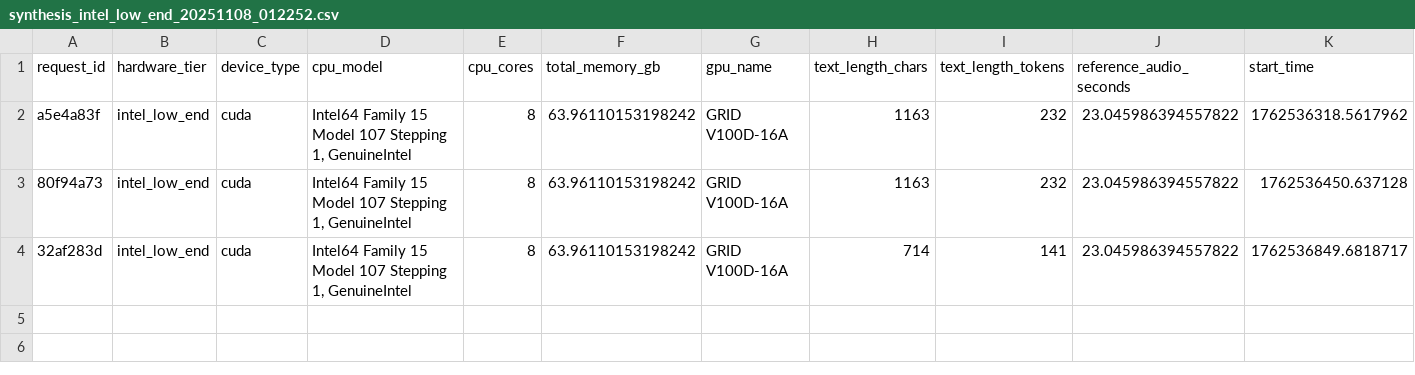
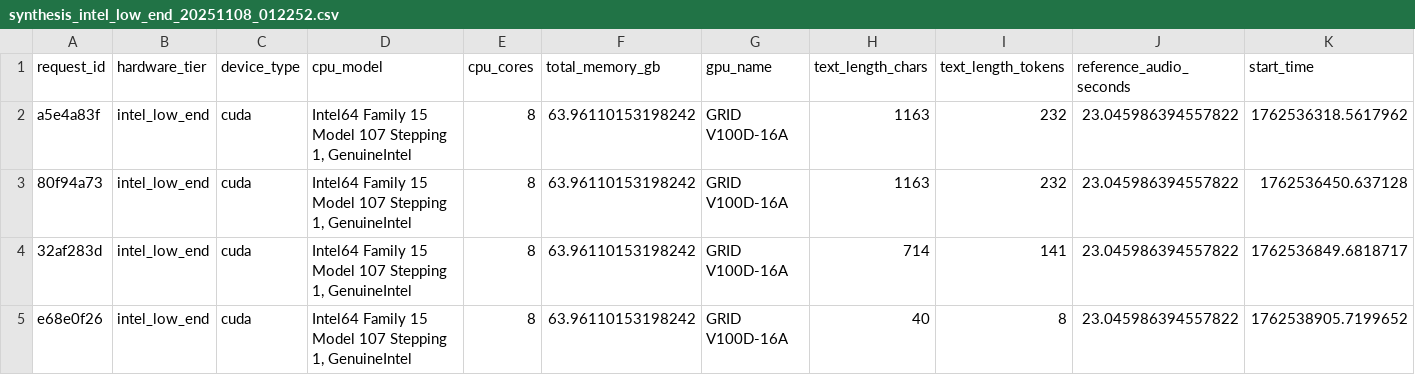
Before and after one commit to tecsonjohncarlo/VOICE-CLONING-THESIS-2ND-ENV-, a CSV file: final/metrics/synthesis_intel_low_end_20251108_012252.csv, drawn as a sheet; only a part is shown; rows hold the shown columns only; the diff names each change by its address in the sheet, - before the commit and + after, or states it on an @@ line.

```diff
--- a/final/metrics/synthesis_intel_low_end_20251108_012252.csv
+++ b/final/metrics/synthesis_intel_low_end_20251108_012252.csv
+row 5: e68e0f26 | intel_low_end | cuda | Intel64 Family 15 Model 107 Stepping 1, GenuineIntel | 8 | 63.96110153198242 | GRID V100D-16A | 40 | 8 | 23.045986394557822 | 1762538905.7199652
```
Also changed, not shown: 7 other files.
